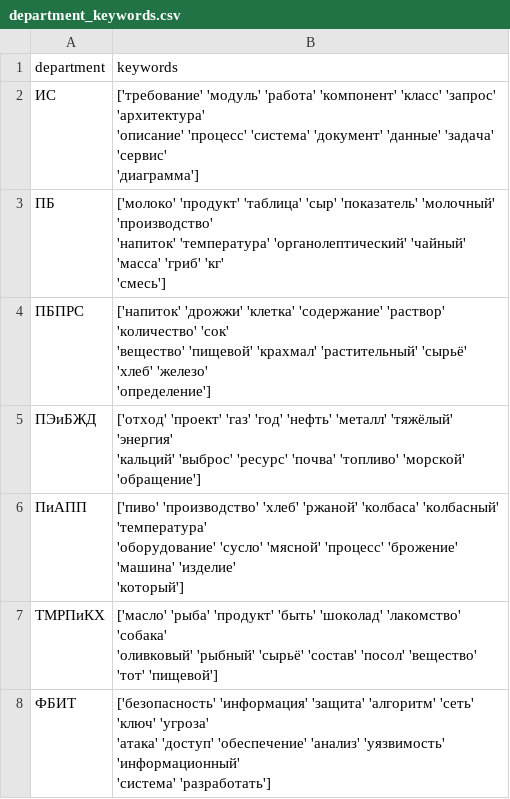
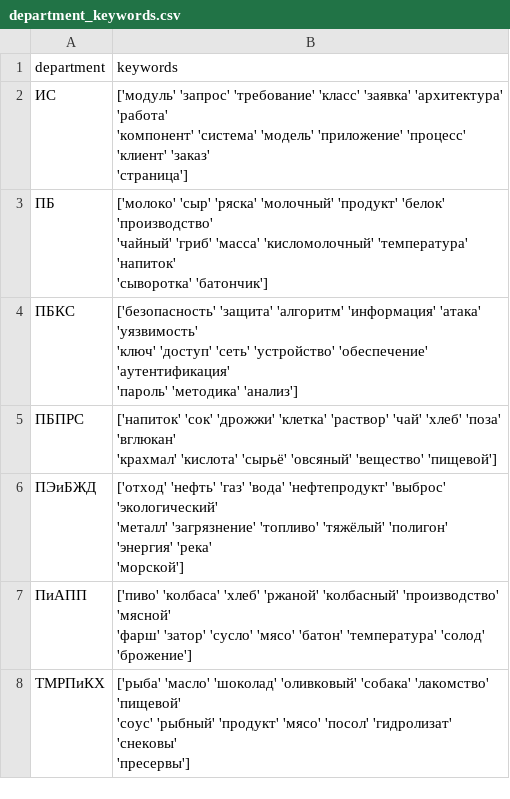
Before and after one commit to Ylikn/ITMO_Text-analysis-tools_VKR, a CSV file: department_keywords.csv, drawn as a sheet.

```diff
--- a/department_keywords.csv
+++ b/department_keywords.csv
@@ -1,20 +1,20 @@
 department,keywords
-ИС,"['требование' 'модуль' 'работа' 'компонент' 'класс' 'запрос' 'архитектура'
- 'описание' 'процесс' 'система' 'документ' 'данные' 'задача' 'сервис'
- 'диаграмма']"
-ПБ,"['молоко' 'продукт' 'таблица' 'сыр' 'показатель' 'молочный' 'производство'
- 'напиток' 'температура' 'органолептический' 'чайный' 'масса' 'гриб' 'кг'
- 'смесь']"
-ПБПРС,"['напиток' 'дрожжи' 'клетка' 'содержание' 'раствор' 'количество' 'сок'
- 'вещество' 'пищевой' 'крахмал' 'растительный' 'сырьё' 'хлеб' 'железо'
- 'определение']"
-ПЭиБЖД,"['отход' 'проект' 'газ' 'год' 'нефть' 'металл' 'тяжёлый' 'энергия'
- 'кальций' 'выброс' 'ресурс' 'почва' 'топливо' 'морской' 'обращение']"
-ПиАПП,"['пиво' 'производство' 'хлеб' 'ржаной' 'колбаса' 'колбасный' 'температура'
- 'оборудование' 'сусло' 'мясной' 'процесс' 'брожение' 'машина' 'изделие'
- 'который']"
-ТМРПиКХ,"['масло' 'рыба' 'продукт' 'быть' 'шоколад' 'лакомство' 'собака'
- 'оливковый' 'рыбный' 'сырьё' 'состав' 'посол' 'вещество' 'тот' 'пищевой']"
-ФБИТ,"['безопасность' 'информация' 'защита' 'алгоритм' 'сеть' 'ключ' 'угроза'
- 'атака' 'доступ' 'обеспечение' 'анализ' 'уязвимость' 'информационный'
- 'система' 'разработать']"
+ИС,"['модуль' 'запрос' 'требование' 'класс' 'заявка' 'архитектура' 'работа'
+ 'компонент' 'система' 'модель' 'приложение' 'процесс' 'клиент' 'заказ'
+ 'страница']"
+ПБ,"['молоко' 'сыр' 'ряска' 'молочный' 'продукт' 'белок' 'производство'
+ 'чайный' 'гриб' 'масса' 'кисломолочный' 'температура' 'напиток'
+ 'сыворотка' 'батончик']"
+ПБКС,"['безопасность' 'защита' 'алгоритм' 'информация' 'атака' 'уязвимость'
+ 'ключ' 'доступ' 'сеть' 'устройство' 'обеспечение' 'аутентификация'
+ 'пароль' 'методика' 'анализ']"
+ПБПРС,"['напиток' 'сок' 'дрожжи' 'клетка' 'раствор' 'чай' 'хлеб' 'поза' 'вглюкан'
+ 'крахмал' 'кислота' 'сырьё' 'овсяный' 'вещество' 'пищевой']"
+ПЭиБЖД,"['отход' 'нефть' 'газ' 'вода' 'нефтепродукт' 'выброс' 'экологический'
+ 'металл' 'загрязнение' 'топливо' 'тяжёлый' 'полигон' 'энергия' 'река'
+ 'морской']"
+ПиАПП,"['пиво' 'колбаса' 'хлеб' 'ржаной' 'колбасный' 'производство' 'мясной'
+ 'фарш' 'затор' 'сусло' 'мясо' 'батон' 'температура' 'солод' 'брожение']"
+ТМРПиКХ,"['рыба' 'масло' 'шоколад' 'оливковый' 'собака' 'лакомство' 'пищевой'
+ 'соус' 'рыбный' 'продукт' 'мясо' 'посол' 'гидролизат' 'снековы'
+ 'пресервы']"
```
Also changed, not shown: faculty_keywords.csv, 6 other files.
